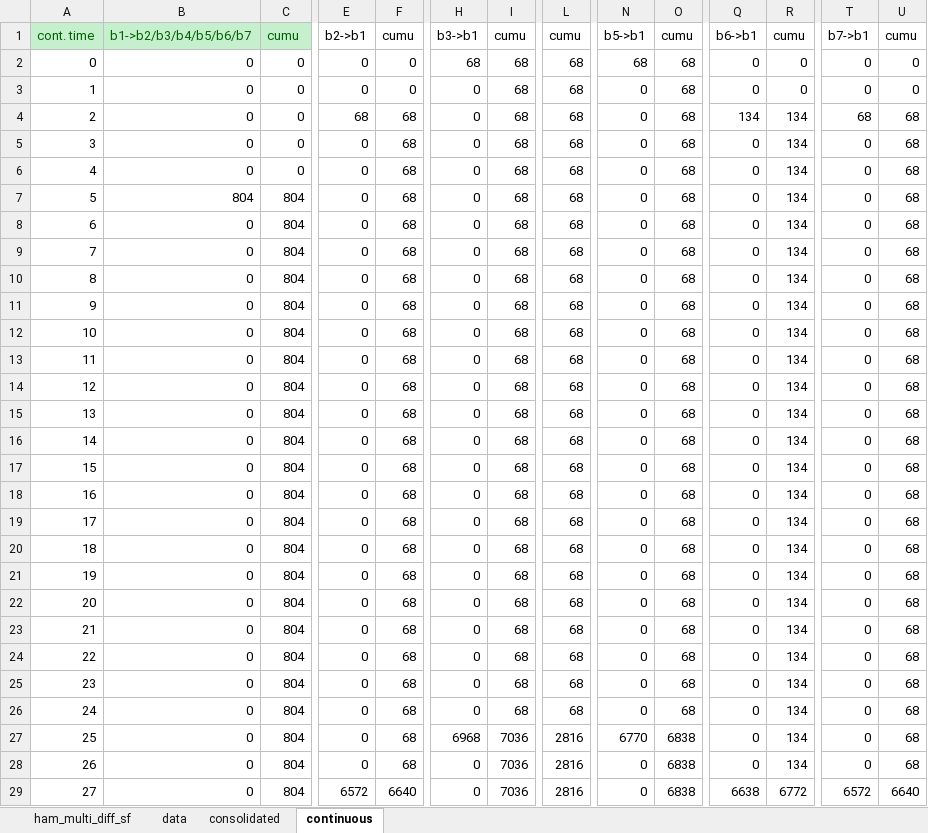
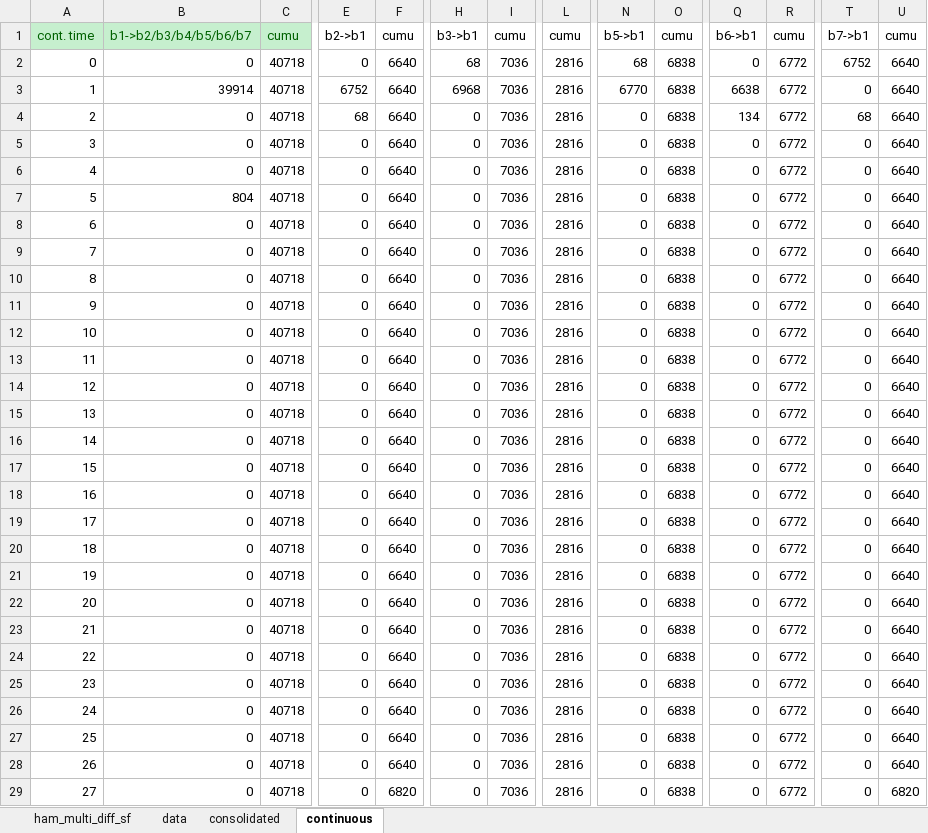
Before and after one commit to jasonyux/mqtt-message-dissemination, an Excel workbook: containers/sub_flood/data1/ham/multi_diff_topic_SF/analysis_multi_diff_sf.xlsm, sheet continuous, drawn as a sheet; only a part is shown, gaps mark what is left out; values as stored, in another font and other column widths than the file's, no borders; charts and pictures not drawn; the diff covers the shown part only; the diff names each change by its address in the sheet, - before the commit and + after, or states it on an @@ line.

```diff
--- a/containers/sub_flood/data1/ham/multi_diff_topic_SF/analysis_multi_diff_sf.xlsm (sheet continuous)
+++ b/containers/sub_flood/data1/ham/multi_diff_topic_SF/analysis_multi_diff_sf.xlsm (sheet continuous)
-C2:C6: 0
+C2:C6: 40718
-F2:F3: 0
+F2:F3: 6640
-I2:I26: 68
+I2:I26: 7036
-L2:L26: 68
+L2:L26: 2816
-O2:O26: 68
+O2:O26: 6838
-R2:R3: 0
+R2:R3: 6772
-T2: 0
+T2: 6752
-U2:U3: 0
+U2:U3: 6640
-B3: 0
+B3: 39914
-E3: 0
+E3: 6752
-H3: 0
+H3: 6968
-N3: 0
+N3: 6770
-Q3: 0
+Q3: 6638
-F4:F28: 68
+F4:F28: 6640
-R4:R28: 134
+R4:R28: 6772
-U4:U28: 68
+U4:U28: 6640
-C7:C29: 804
+C7:C29: 40718
-H27: 6968
+H27: 0
-N27: 6770
+N27: 0
-E29: 6572
+E29: 0
-F29: 6640
+F29: 6820
-Q29: 6638
+Q29: 0
-T29: 6572
+T29: 0
-U29: 6640
+U29: 6820
```
Also changed, not shown: 350 edited cells elsewhere in this sheet, formulas that keep their value, charts or pictures, 2 other files.
